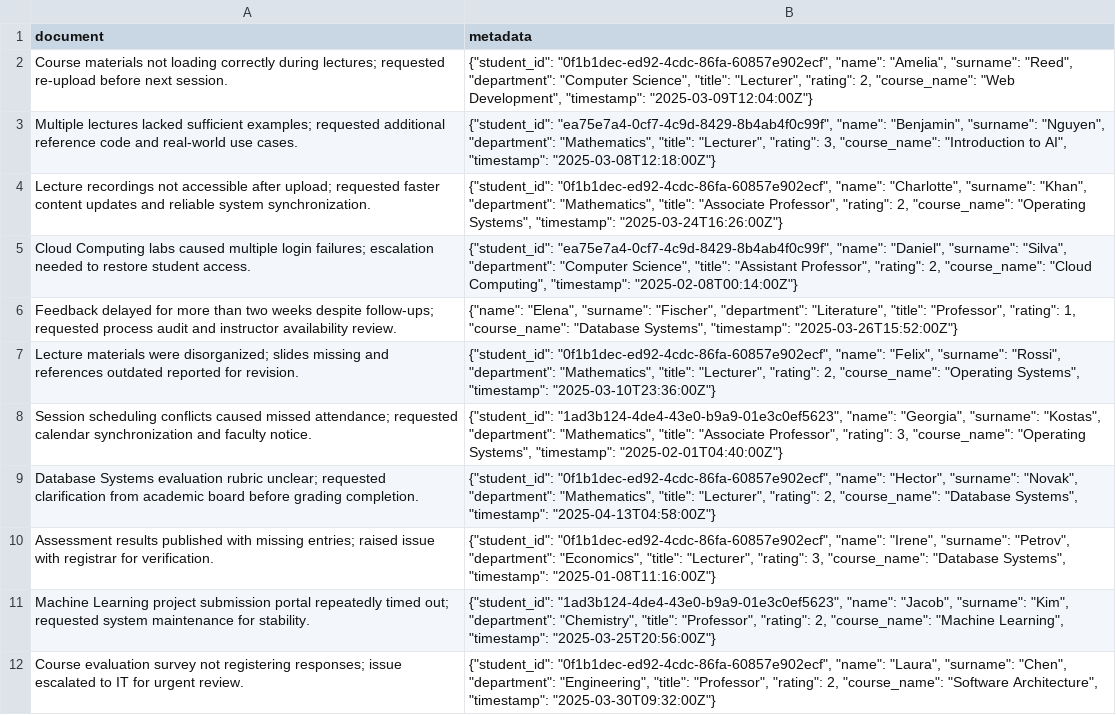
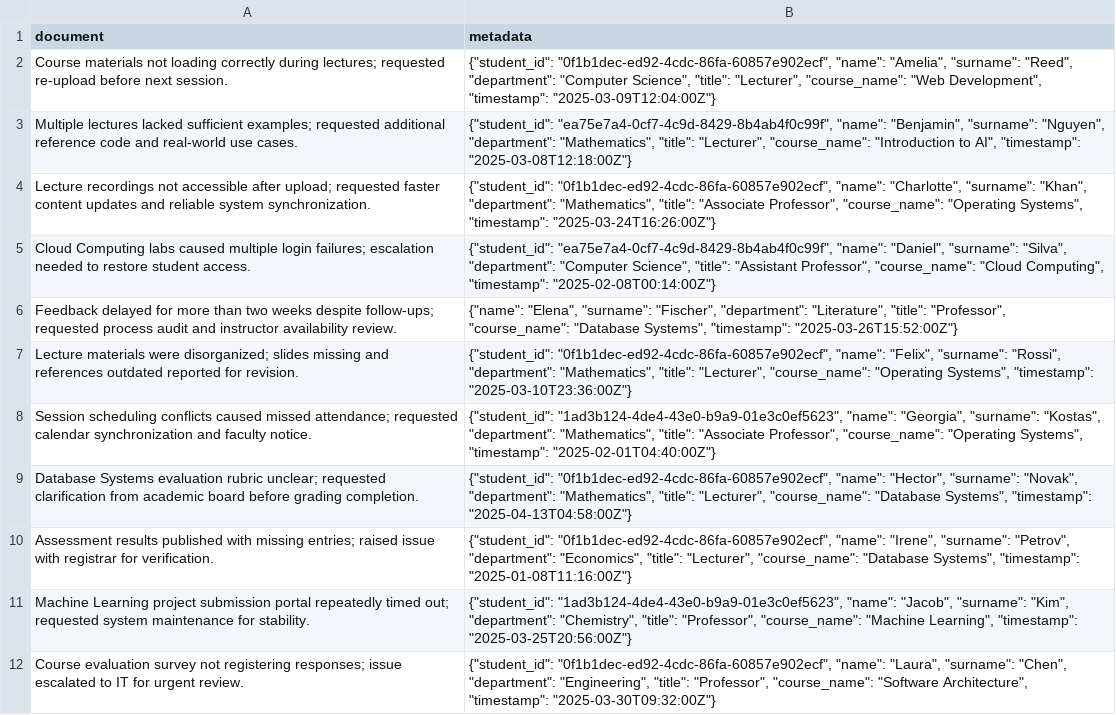
Before and after one commit to vokenboy/py-chroma, a CSV file: DB12/professor_reviews.csv, drawn as a sheet; the diff names each change by its address in the sheet, - before the commit and + after, or states it on an @@ line.

```diff
--- a/DB12/professor_reviews.csv
+++ b/DB12/professor_reviews.csv
-B2 (metadata): …"title": "Lecturer", "rating": 2, "course_name": "Web…
+B2 (metadata): …"title": "Lecturer", "course_name": "Web…
-B3 (metadata): …"title": "Lecturer", "rating": 3, "course_name": "Introduction…
+B3 (metadata): …"title": "Lecturer", "course_name": "Introduction…
-B4 (metadata): …"Associate Professor", "rating": 2, "course_name": "Operating…
+B4 (metadata): …"Associate Professor", "course_name": "Operating…
-B5 (metadata): …"Assistant Professor", "rating": 2, "course_name": "Cloud…
+B5 (metadata): …"Assistant Professor", "course_name": "Cloud…
-B6 (metadata): …"title": "Professor", "rating": 1, "course_name": "Database…
+B6 (metadata): …"title": "Professor", "course_name": "Database…
-B7 (metadata): …"title": "Lecturer", "rating": 2, "course_name": "Operating…
+B7 (metadata): …"title": "Lecturer", "course_name": "Operating…
-B8 (metadata): …"Associate Professor", "rating": 3, "course_name": "Operating…
+B8 (metadata): …"Associate Professor", "course_name": "Operating…
-B9 (metadata): …"title": "Lecturer", "rating": 2, "course_name": "Database…
+B9 (metadata): …"title": "Lecturer", "course_name": "Database…
-B10 (metadata): …"title": "Lecturer", "rating": 3, "course_name": "Database…
+B10 (metadata): …"title": "Lecturer", "course_name": "Database…
-B11 (metadata): …"title": "Professor", "rating": 2, "course_name": "Machine…
+B11 (metadata): …"title": "Professor", "course_name": "Machine…
-B12 (metadata): …"title": "Professor", "rating": 2, "course_name": "Software…
+B12 (metadata): …"title": "Professor", "course_name": "Software…
```
Also changed, not shown: DB11/professor_reviews.csv, DB11/support_tickets.csv, 1 other file.
